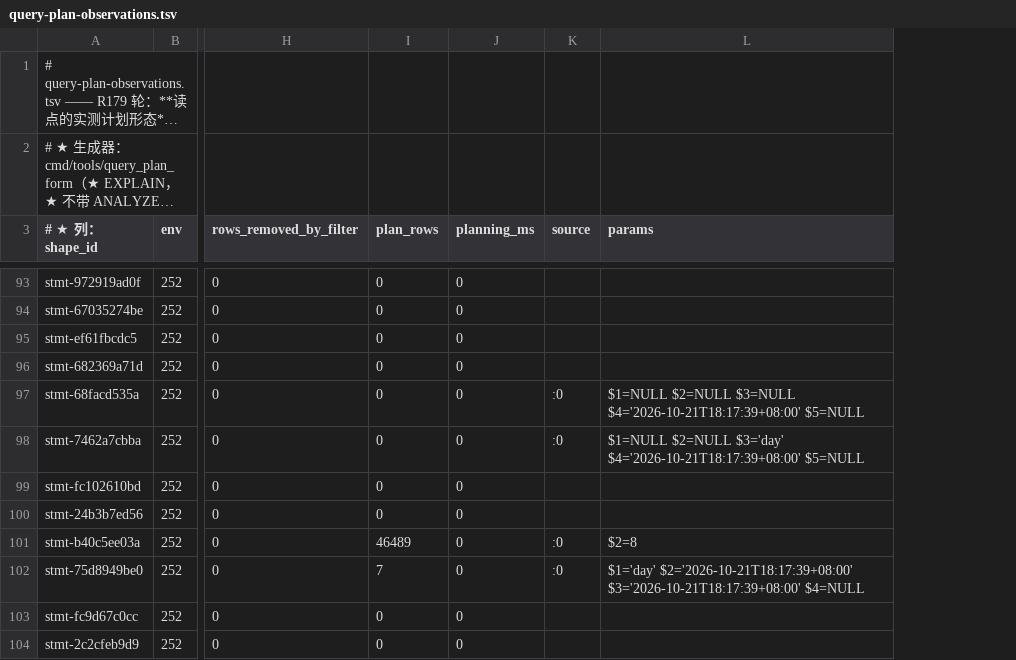
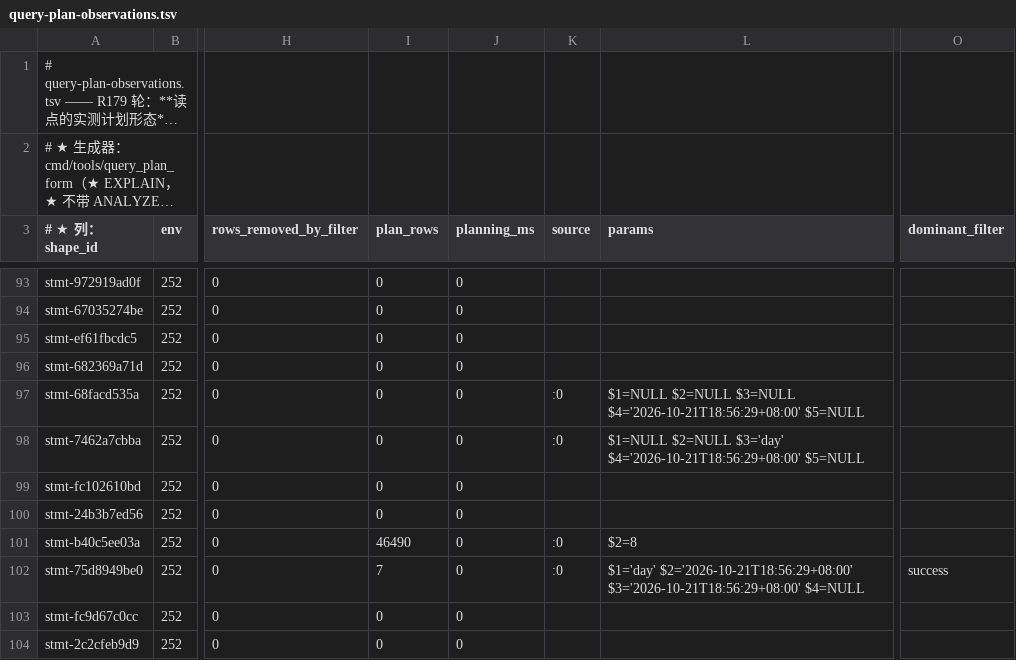
Before and after one commit to halfking/ai-native-gateway-core, a TSV file: scripts/audit/asset/query-plan-observations.tsv, drawn as a sheet; only a part is shown, gaps mark what is left out; long unchanged cells end in …; the diff covers the shown part only; the diff names each change by its address in the sheet, - before the commit and + after, or states it on an @@ line.

```diff
--- a/scripts/audit/asset/query-plan-observations.tsv
+++ b/scripts/audit/asset/query-plan-observations.tsv
+column O (dominant_filter), row 102: success
-L97 (params): …$2=NULL $3=NULL $4='2026-10-21T18:17:39+08:00' $5=NULL
+L97 (params): …$2=NULL $3=NULL $4='2026-10-21T18:56:29+08:00' $5=NULL
-L98 (params): …$2=NULL $3='day' $4='2026-10-21T18:17:39+08:00' $5=NULL
+L98 (params): …$2=NULL $3='day' $4='2026-10-21T18:56:29+08:00' $5=NULL
-I101 (plan_rows): 46489
+I101 (plan_rows): 46490
-L102 (params): $1='day' $2='2026-10-21T18:17:39+08:00' $3='2026-10-21T18:17:39+08:00' $4=NULL
+L102 (params): $1='day' $2='2026-10-21T18:56:29+08:00' $3='2026-10-21T18:56:29+08:00' $4=NULL
```
Also changed, not shown: 37 edited cells elsewhere in this file, scripts/audit/asset/query-index-requirements.tsv, 3 other files.
